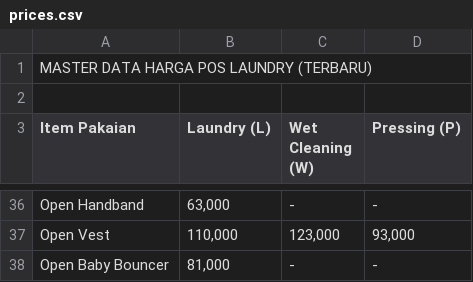
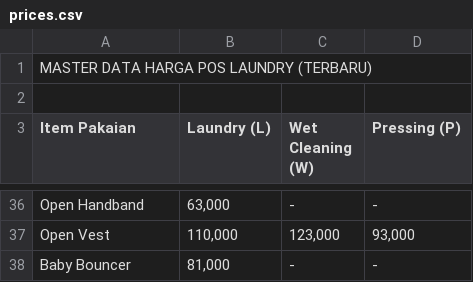
Before and after one commit to SUASTRA50/POS-Laundry1, a CSV file: prices.csv, drawn as a sheet; only a part is shown, gaps mark what is left out.

Commit message:
Update prices.csv

```diff
--- a/prices.csv
+++ b/prices.csv
@@ -37,2 +37,2 @@ Open Handband,"63,000",-,-
 Open Vest,"110,000","123,000","93,000"
-Open Baby Bouncer,"81,000",-,-
+Baby Bouncer,"81,000",-,-
```
